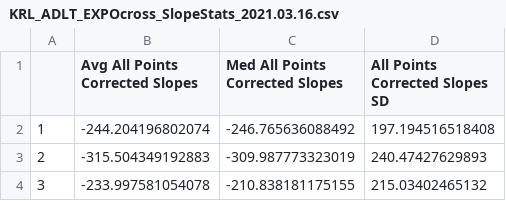
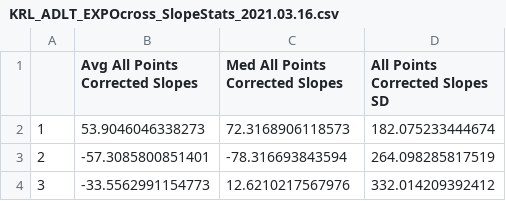
Before and after one commit to NWFSC-OA-lab/krill_respirometry_2019, a CSV file: 02_processedData/KRL_ADLT_EXPOcross_SlopeStats_2021.03.16.csv, drawn as a sheet.

Commit message:
2021.04.30 1610PST (KMR) updates to the generation dataframe and the stats script

```diff
--- a/02_processedData/KRL_ADLT_EXPOcross_SlopeStats_2021.03.16.csv
+++ b/02_processedData/KRL_ADLT_EXPOcross_SlopeStats_2021.03.16.csv
@@ -1,4 +1,4 @@
 "","Avg All Points Corrected Slopes","Med All Points Corrected Slopes","All Points Corrected Slopes SD"
-"1",-244.204196802074,-246.765636088492,197.194516518408
-"2",-315.504349192883,-309.987773323019,240.47427629893
-"3",-233.997581054078,-210.838181175155,215.03402465132
+"1",53.9046046338273,72.3168906118573,182.075233444674
+"2",-57.3085800851401,-78.316693843594,264.098285817519
+"3",-33.5562991154773,12.6210217567976,332.014209392412
```
Also changed, not shown: 6 other files.
